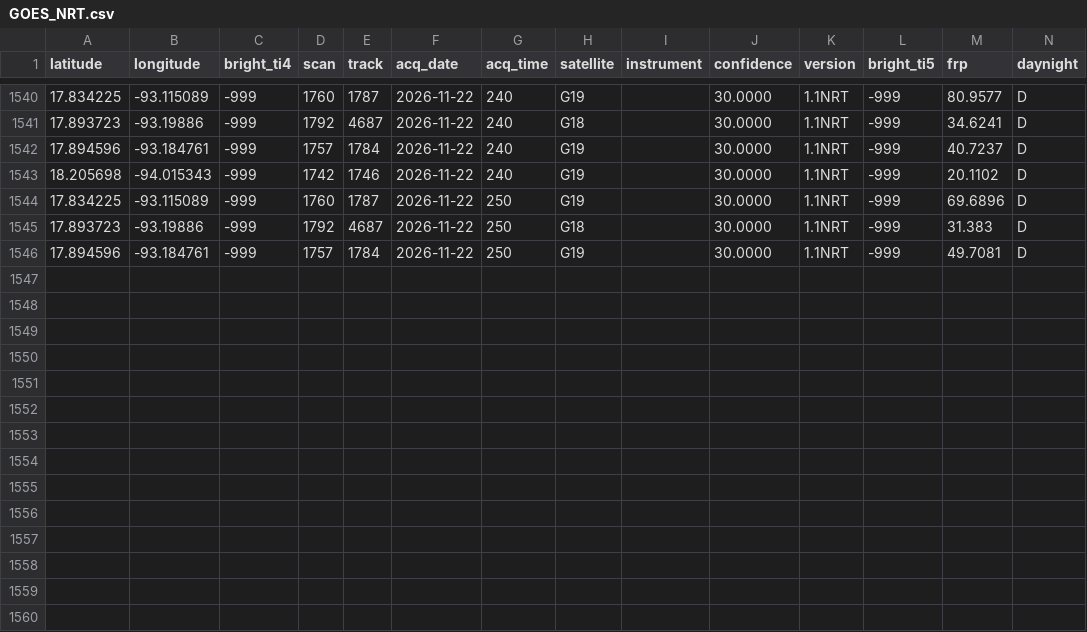
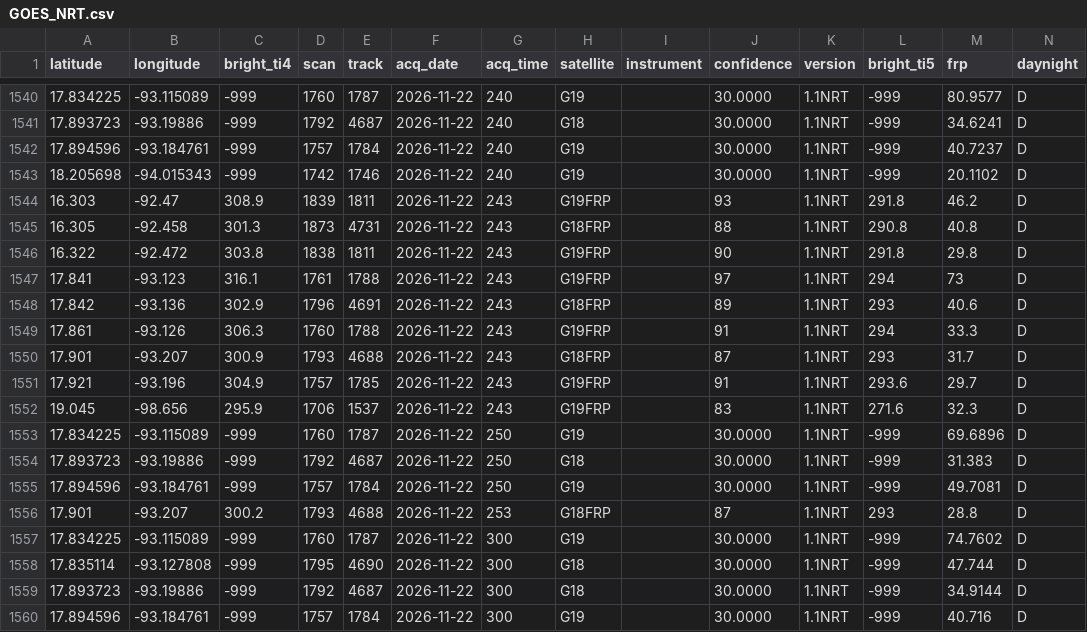
Before and after one commit to LopezRod777/mexico-fire-record, a CSV file: data/live/raw/GOES_NRT.csv, drawn as a sheet; only a part is shown, gaps mark what is left out.

```diff
--- a/data/live/raw/GOES_NRT.csv
+++ b/data/live/raw/GOES_NRT.csv
@@ -1543,2 +1543,11 @@ latitude,longitude,bright_ti4,scan,track,acq_date,acq_time,satellite,instrument,
 18.205698,-94.015343,-999,1742,1746,2026-11-22,240,G19,,30.0000,1.1NRT,-999,20.1102,D
+16.303,-92.47,308.9,1839,1811,2026-11-22,243,G19FRP,,93,1.1NRT,291.8,46.2,D
+16.305,-92.458,301.3,1873,4731,2026-11-22,243,G18FRP,,88,1.1NRT,290.8,40.8,D
+16.322,-92.472,303.8,1838,1811,2026-11-22,243,G19FRP,,90,1.1NRT,291.8,29.8,D
+17.841,-93.123,316.1,1761,1788,2026-11-22,243,G19FRP,,97,1.1NRT,294,73,D
+17.842,-93.136,302.9,1796,4691,2026-11-22,243,G18FRP,,89,1.1NRT,293,40.6,D
+17.861,-93.126,306.3,1760,1788,2026-11-22,243,G19FRP,,91,1.1NRT,294,33.3,D
+17.901,-93.207,300.9,1793,4688,2026-11-22,243,G18FRP,,87,1.1NRT,293,31.7,D
+17.921,-93.196,304.9,1757,1785,2026-11-22,243,G19FRP,,91,1.1NRT,293.6,29.7,D
+19.045,-98.656,295.9,1706,1537,2026-11-22,243,G19FRP,,83,1.1NRT,271.6,32.3,D
 17.834225,-93.115089,-999,1760,1787,2026-11-22,250,G19,,30.0000,1.1NRT,-999,69.6896,D
@@ -1546 +1555,6 @@ latitude,longitude,bright_ti4,scan,track,acq_date,acq_time,satellite,instrument,
 17.894596,-93.184761,-999,1757,1784,2026-11-22,250,G19,,30.0000,1.1NRT,-999,49.7081,D
+17.901,-93.207,300.2,1793,4688,2026-11-22,253,G18FRP,,87,1.1NRT,293,28.8,D
+17.834225,-93.115089,-999,1760,1787,2026-11-22,300,G19,,30.0000,1.1NRT,-999,74.7602,D
+17.835114,-93.127808,-999,1795,4690,2026-11-22,300,G18,,30.0000,1.1NRT,-999,47.744,D
+17.893723,-93.19886,-999,1792,4687,2026-11-22,300,G18,,30.0000,1.1NRT,-999,34.9144,D
+17.894596,-93.184761,-999,1757,1784,2026-11-22,300,G19,,30.0000,1.1NRT,-999,40.716,D
```
Also changed, not shown: 3 other files.
